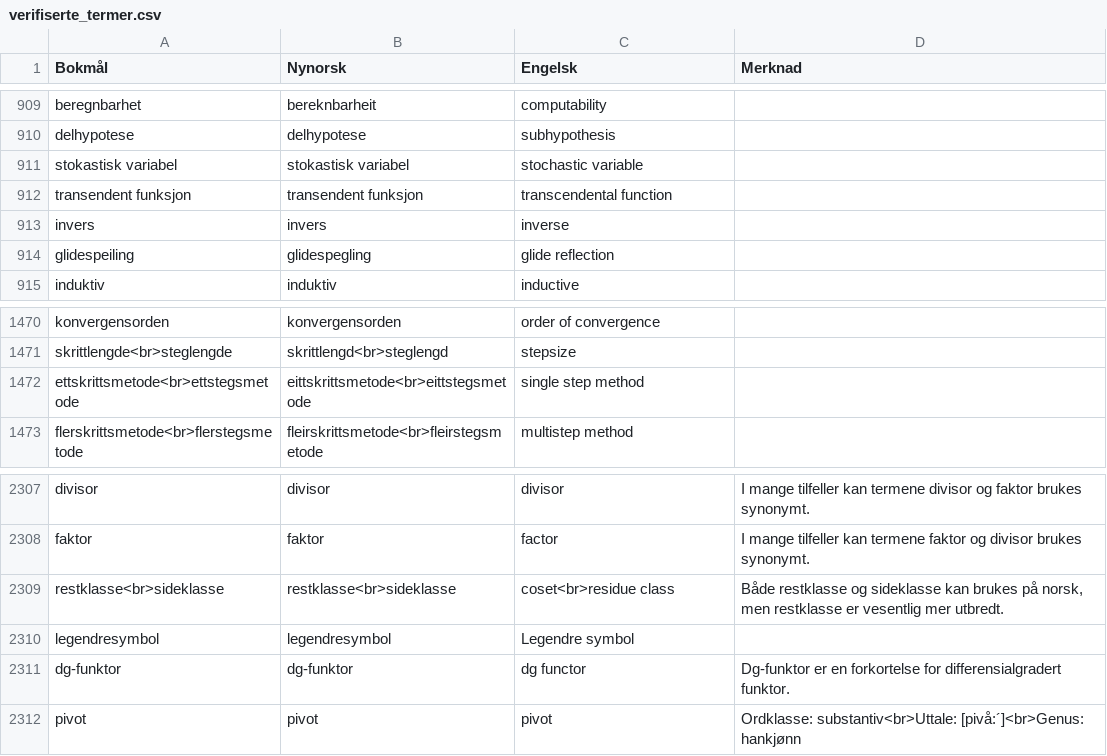
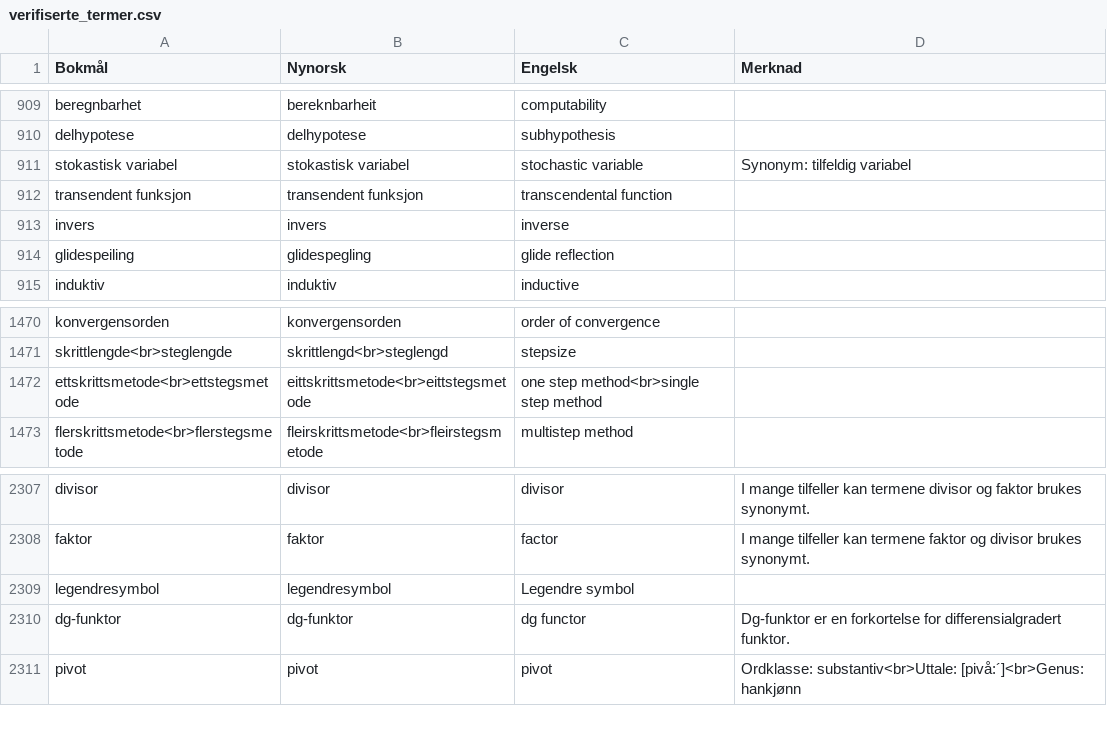
Before and after one commit to jfremstad/matematisk_ordliste, a CSV file: verifiserte_termer.csv, drawn as a sheet; only a part is shown, gaps mark what is left out; the diff covers the shown part only.

```diff
--- a/verifiserte_termer.csv
+++ b/verifiserte_termer.csv
@@ -910,3 +910,3 @@ beregnbarhet,bereknbarheit,computability,
 delhypotese,delhypotese,subhypothesis,
-stokastisk variabel,stokastisk variabel,stochastic variable,
+stokastisk variabel,stokastisk variabel,stochastic variable,"Synonym: tilfeldig variabel"
 transendent funksjon,transendent funksjon,transcendental function,
@@ -1471,3 +1471,3 @@ konvergensorden,konvergensorden,order of convergence,
 skrittlengde<br>steglengde,skrittlengd<br>steglengd,stepsize,
-ettskrittsmetode<br>ettstegsmetode,eittskrittsmetode<br>eittstegsmetode,single step method,
+ettskrittsmetode<br>ettstegsmetode,eittskrittsmetode<br>eittstegsmetode,one step method<br>single step method,
 flerskrittsmetode<br>flerstegsmetode,fleirskrittsmetode<br>fleirstegsmetode,multistep method,
@@ -2308,3 +2308,2 @@ divisor,divisor,divisor,"I mange tilfeller kan termene divisor og faktor brukes
 faktor,faktor,factor,"I mange tilfeller kan termene faktor og divisor brukes synonymt."
-restklasse<br>sideklasse,restklasse<br>sideklasse,coset<br>residue class,"Både restklasse og sideklasse kan brukes på norsk, men restklasse er vesentlig mer utbredt."
 legendresymbol,legendresymbol,Legendre symbol,
```
Also changed, not shown: 4 added rows, 8 removed rows and 4 edited cells elsewhere in this file.
